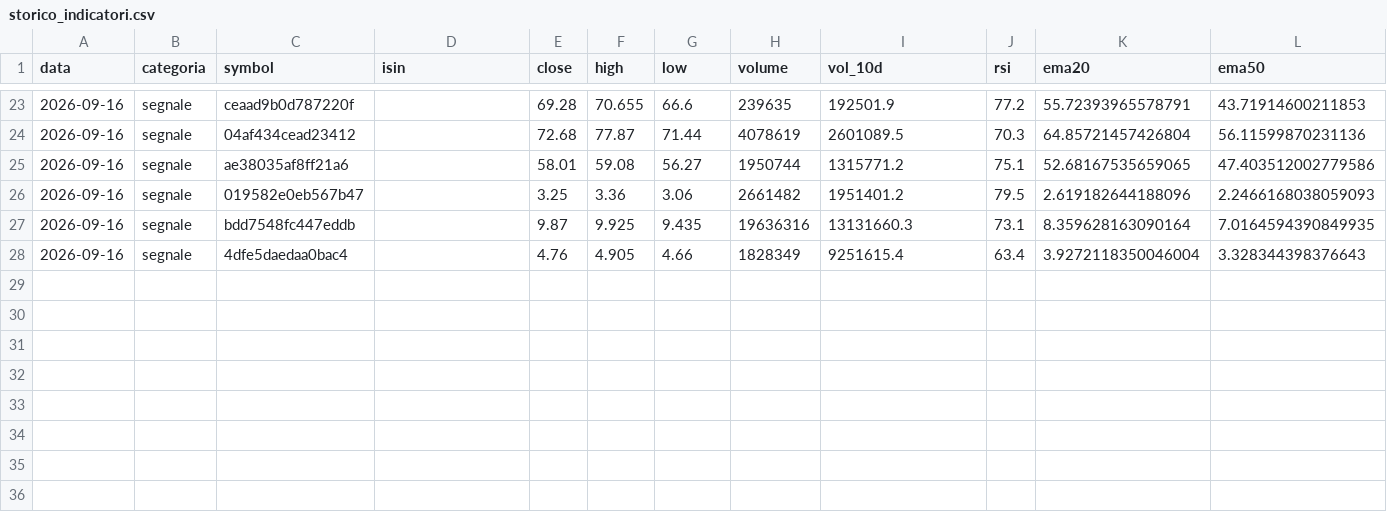
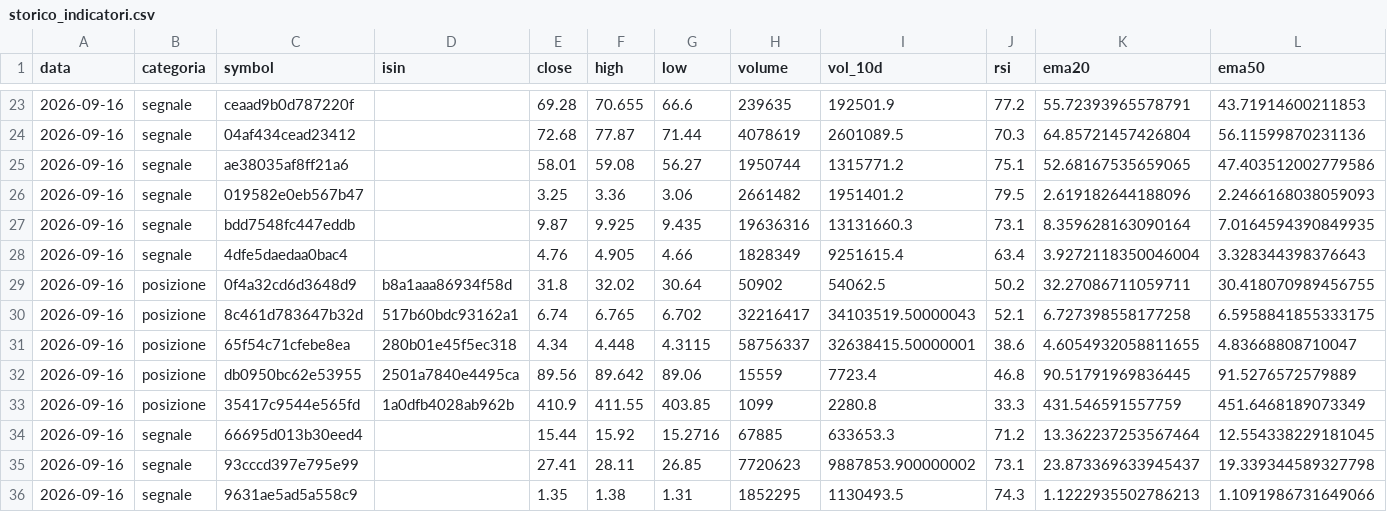
Before and after one commit to sgneps80-code/trading-report, a CSV file: data/storico_indicatori.csv, drawn as a sheet; only a part is shown, gaps mark what is left out; rows hold the shown columns only; the diff names each change by its address in the sheet, - before the commit and + after, or states it on an @@ line.

```diff
--- a/data/storico_indicatori.csv
+++ b/data/storico_indicatori.csv
+row 29: 2026-09-16 | posizione | 0f4a32cd6d3648d9 | b8a1aaa86934f58d | 31.8 | 32.02 | 30.64 | 50902 | 54062.5 | 50.2 | 32.27086711059711 | 30.418070989456755
+row 30: 2026-09-16 | posizione | 8c461d783647b32d | 517b60bdc93162a1 | 6.74 | 6.765 | 6.702 | 32216417 | 34103519.50000043 | 52.1 | 6.727398558177258 | 6.5958841855333175
+row 31: 2026-09-16 | posizione | 65f54c71cfebe8ea | 280b01e45f5ec318 | 4.34 | 4.448 | 4.3115 | 58756337 | 32638415.50000001 | 38.6 | 4.6054932058811655 | 4.83668808710047
+row 32: 2026-09-16 | posizione | db0950bc62e53955 | 2501a7840e4495ca | 89.56 | 89.642 | 89.06 | 15559 | 7723.4 | 46.8 | 90.51791969836445 | 91.5276572579889
+row 33: 2026-09-16 | posizione | 35417c9544e565fd | 1a0dfb4028ab962b | 410.9 | 411.55 | 403.85 | 1099 | 2280.8 | 33.3 | 431.546591557759 | 451.6468189073349
+row 34: 2026-09-16 | segnale | 66695d013b30eed4 |  | 15.44 | 15.92 | 15.2716 | 67885 | 633653.3 | 71.2 | 13.362237253567464 | 12.554338229181045
+row 35: 2026-09-16 | segnale | 93cccd397e795e99 |  | 27.41 | 28.11 | 26.85 | 7720623 | 9887853.900000002 | 73.1 | 23.873369633945437 | 19.339344589327798
+row 36: 2026-09-16 | segnale | 9631ae5ad5a558c9 |  | 1.35 | 1.38 | 1.31 | 1852295 | 1130493.5 | 74.3 | 1.1222935502786213 | 1.1091986731649066
```
Also changed, not shown: 1 other file.
